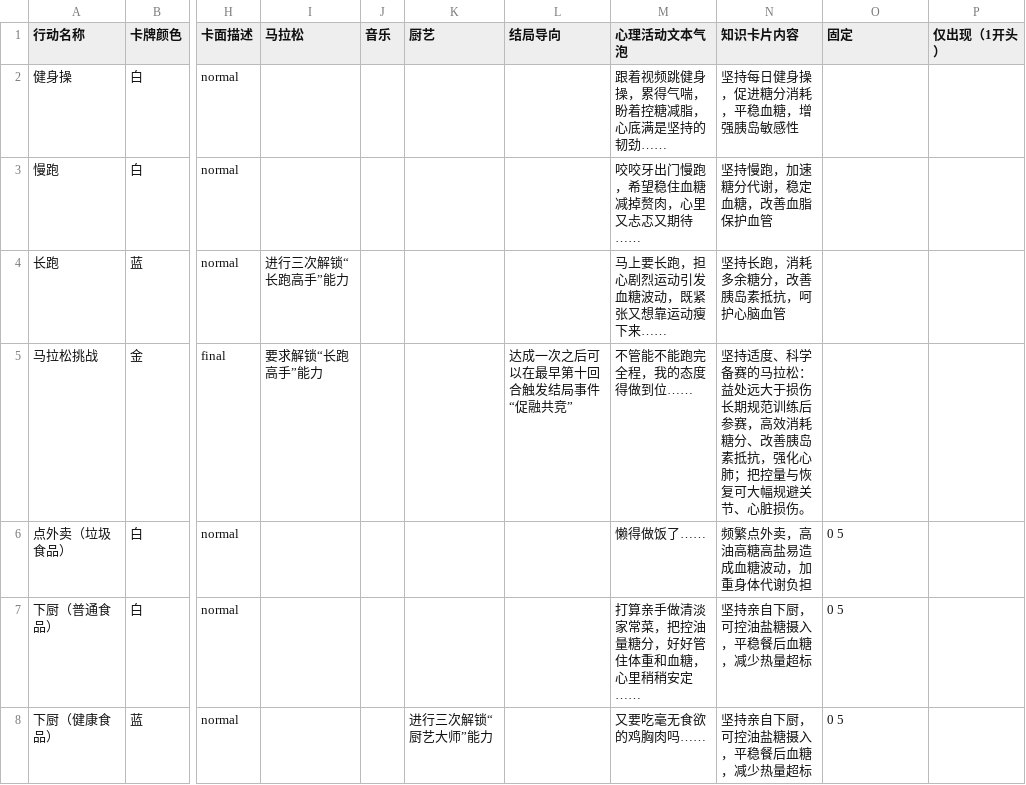
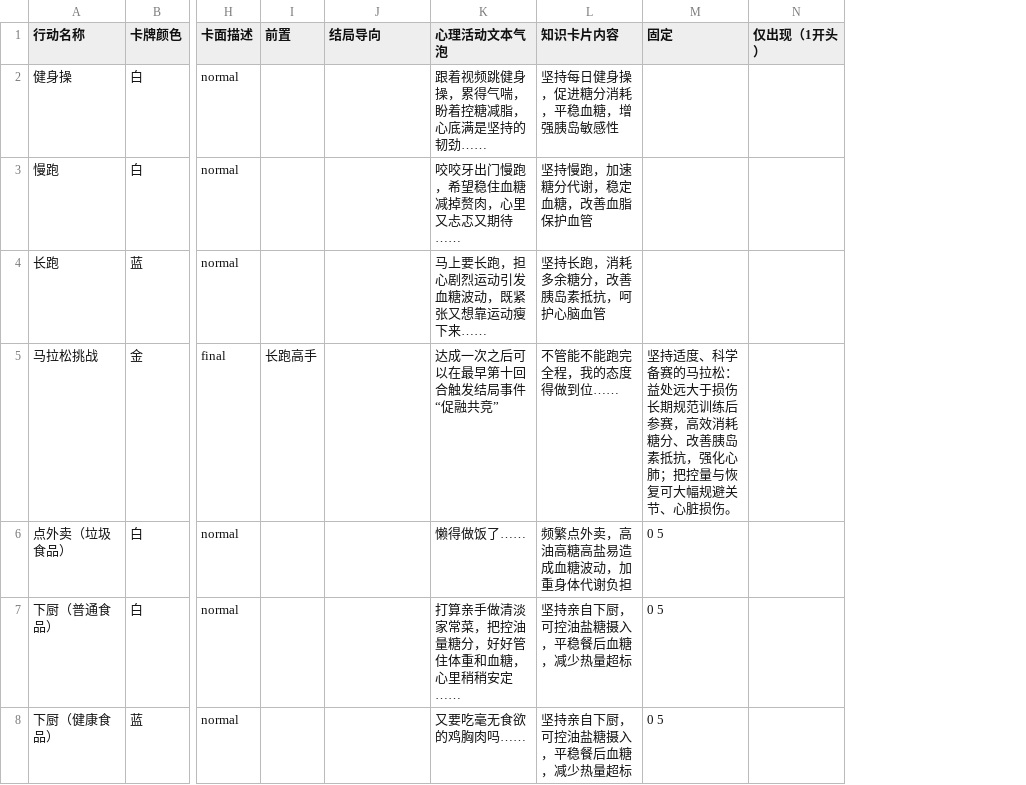
Before and after one commit to yukigamau/Transform-The-Glucose-Diary, a CSV file: Assets/Resources/Cards/CardData.csv, drawn as a sheet; only a part is shown, gaps mark what is left out; removed rows and columns are numbered as before the commit, all else as after; the diff covers the shown part only; the diff names each change by its address in the sheet, - before the commit and + after, or states it on an @@ line.

```diff
--- a/Assets/Resources/Cards/CardData.csv
+++ b/Assets/Resources/Cards/CardData.csv
-column I (马拉松), rows 4-5: 进行三次解锁“长跑高手”能力 | 要求解锁“长跑高手”能力
-column J (音乐), empty
-column K (厨艺), row 8: 进行三次解锁“厨艺大师”能力
+column I (前置), row 5: 长跑高手
-J5 (结局导向): 达成一次之后可以在最早第十回合触发结局事件“促融共竞”
+J5 (结局导向): (empty)
-K5 (心理活动文本气泡): 不管能不能跑完全程，我的态度得做到位……
+K5 (心理活动文本气泡): 达成一次之后可以在最早第十回合触发结局事件“促融共竞”
-L5 (知识卡片内容): 坚持适度、科学备赛的马拉松：益处远大于损伤 长期规范训练后参赛，高效消耗糖分、改善胰岛素抵抗，强化心肺；把控量与恢复可大幅规避关节、心脏损伤。
+L5 (知识卡片内容): 不管能不能跑完全程，我的态度得做到位……
-M5 (固定): (empty)
+M5 (固定): 坚持适度、科学备赛的马拉松：益处远大于损伤 长期规范训练后参赛，高效消耗糖分、改善胰岛素抵抗，强化心肺；把控量与恢复可大幅规避关节、心脏损伤。
```
Also changed, not shown: 10 edited cells elsewhere in this file, 37 other files.
